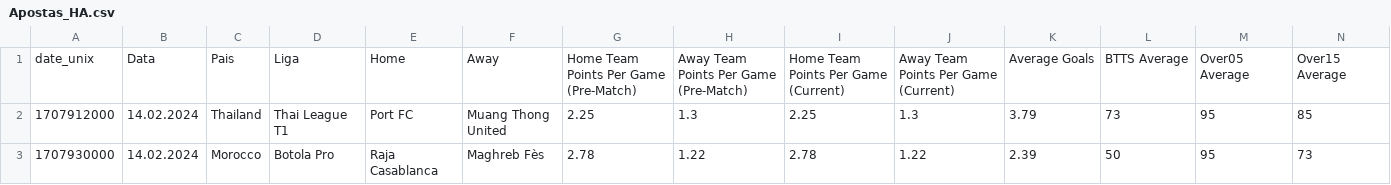
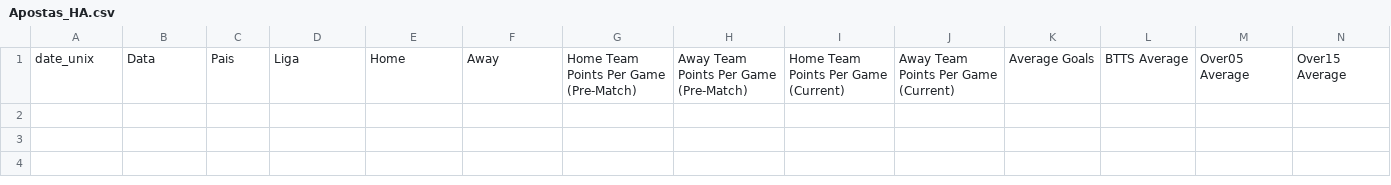
Before and after one commit to scooby75/bdfootball, a CSV file: Apostas_HA.csv, drawn as a sheet; only a part is shown; rows hold the shown columns only; the diff names each change by its address in the sheet, - before the commit and + after, or states it on an @@ line.

```diff
--- a/Apostas_HA.csv
+++ b/Apostas_HA.csv
-row 2: 1707912000 | 14.02.2024 | Thailand | Thai League T1 | Port FC | Muang Thong United | 2.25 | 1.3 | 2.25 | 1.3 | 3.79 | 73 | 95 | 85
-row 3: 1707930000 | 14.02.2024 | Morocco | Botola Pro | Raja Casablanca | Maghreb Fès | 2.78 | 1.22 | 2.78 | 1.22 | 2.39 | 50 | 95 | 73
```
Also changed, not shown: 1 other file.
